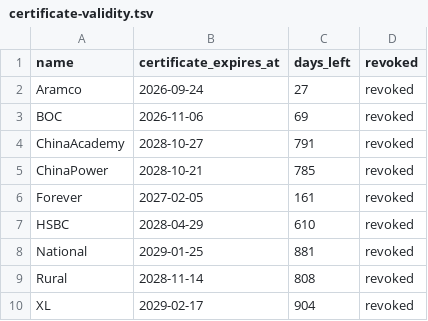
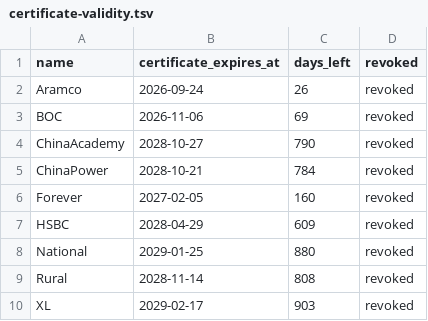
Before and after one commit to XFFF0/SideInstaller, a TSV file: output/certificate-validity.tsv, drawn as a sheet.

```diff
--- a/output/certificate-validity.tsv
+++ b/output/certificate-validity.tsv
@@ -1,10 +1,10 @@
 name	certificate_expires_at	days_left	revoked
-Aramco	2026-09-24	27	revoked
+Aramco	2026-09-24	26	revoked
 BOC	2026-11-06	69	revoked
-ChinaAcademy	2028-10-27	791	revoked
-ChinaPower	2028-10-21	785	revoked
-Forever	2027-02-05	161	revoked
-HSBC	2028-04-29	610	revoked
-National	2029-01-25	881	revoked
+ChinaAcademy	2028-10-27	790	revoked
+ChinaPower	2028-10-21	784	revoked
+Forever	2027-02-05	160	revoked
+HSBC	2028-04-29	609	revoked
+National	2029-01-25	880	revoked
 Rural	2028-11-14	808	revoked
-XL	2029-02-17	904	revoked
+XL	2029-02-17	903	revoked
```
Also changed, not shown: 10 other files.
